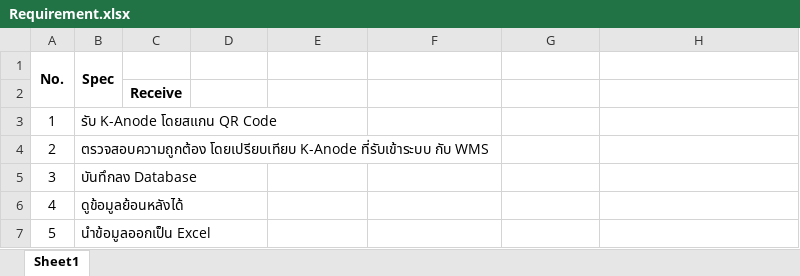
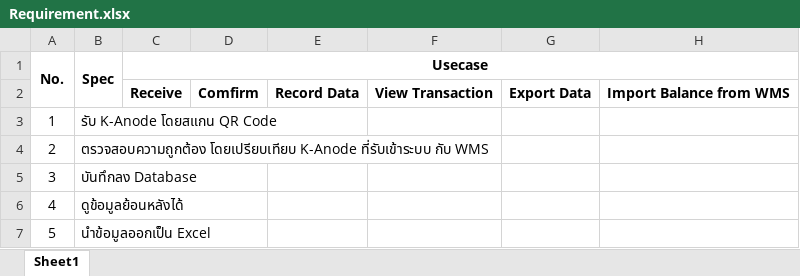
Before and after one commit to Shinodari/K-Anode-Received-Assistant-Design, an Excel workbook: Requirement.xlsx, sheet Sheet1, drawn as a sheet; values as stored, in another font and other column widths than the file's, no borders; removed rows and columns are numbered as before the commit, all else as after; the diff names each change by its address in the sheet, - before the commit and + after, or states it on an @@ line.

Commit message:
first Requirement

```diff
--- a/Requirement.xlsx (sheet Sheet1)
+++ b/Requirement.xlsx (sheet Sheet1)
-C1: (empty)
+C1: Usecase
+C1:H1 merged
-row 2:  |  | Receive
+row 2:  |  | Receive | Comfirm | Record Data | View Transaction | Export Data | Import Balance from WMS
```
